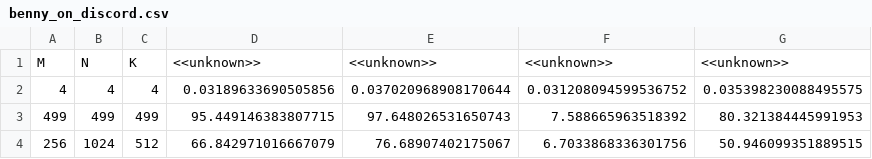
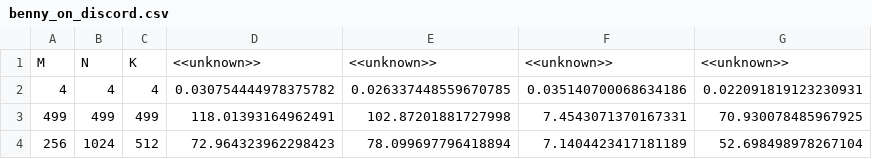
Before and after one commit to gabrieldemarmiesse/Mojo-Marathons, a CSV file: July2024/benchmarks/benny_on_discord.csv, drawn as a sheet.

```diff
--- a/July2024/benchmarks/benny_on_discord.csv
+++ b/July2024/benchmarks/benny_on_discord.csv
@@ -1,4 +1,4 @@
 M, N, K, <<unknown>>, <<unknown>>, <<unknown>>, <<unknown>>
-4, 4, 4, 0.03189633690505856, 0.037020968908170644, 0.031208094599536752, 0.035398230088495575
-499, 499, 499, 95.449146383807715, 97.648026531650743, 7.588665963518392, 80.321384445991953
-256, 1024, 512, 66.842971016667079, 76.68907402175067, 6.7033868336301756, 50.946099351889515
+4, 4, 4, 0.030754444978375782, 0.026337448559670785, 0.035140700068634186, 0.022091819123230931
+499, 499, 499, 118.01393164962491, 102.87201881727998, 7.4543071370167331, 70.930078485967925
+256, 1024, 512, 72.964323962298423, 78.099697796418894, 7.1404423417181189, 52.698498978267104
```
Also changed, not shown: 1 other file.
